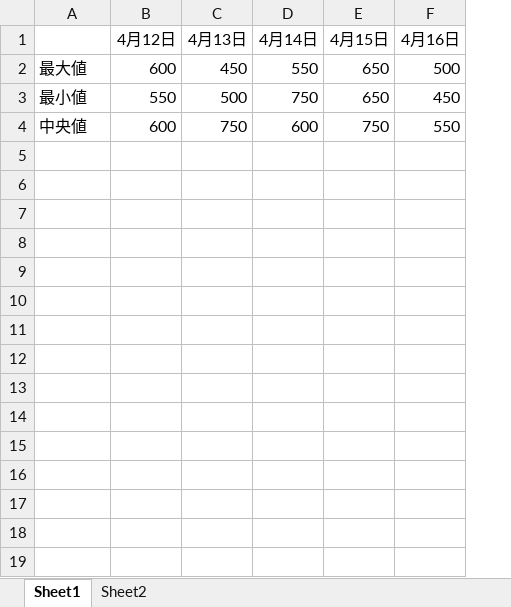
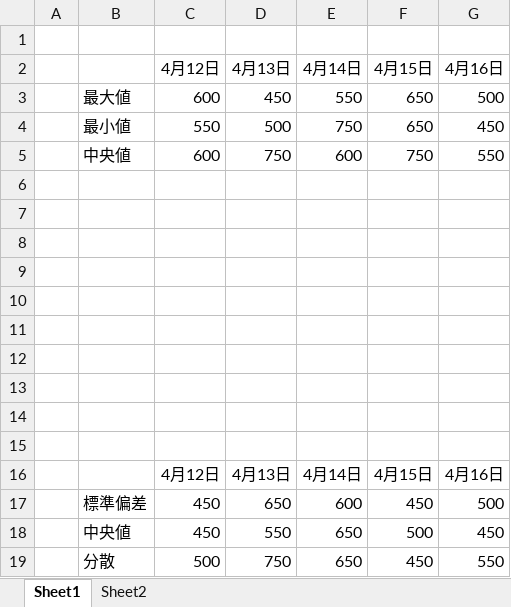
Before and after one commit to yprogbest/excel, an Excel workbook: data/test_ver0.xlsx, sheet Sheet1, drawn as a sheet; values as stored, in another font and other column widths than the file's, no borders; charts and pictures not drawn; addresses are those after the commit; the diff names each change by its address in the sheet, - before the commit and + after, or states it on an @@ line.

```diff
--- a/data/test_ver0.xlsx (sheet Sheet1)
+++ b/data/test_ver0.xlsx (sheet Sheet1)
+column A, empty
+row 1: (empty)
+row 6: (empty)
+row 7: (empty)
+row 8: (empty)
+row 9: (empty)
+row 10: (empty)
+row 11: (empty)
+row 12: (empty)
+row 13: (empty)
+row 14: (empty)
+row 15: (empty)
+row 16:  |  | 4月12日 | 4月13日 | 4月14日 | 4月15日 | 4月16日
+row 17:  | 標準偏差 | 450 | 650 | 600 | 450 | 500
+row 18:  | 中央値 | 450 | 550 | 650 | 500 | 450
+row 19:  | 分散 | 500 | 750 | 650 | 450 | 550
```
Also changed, not shown: formulas that keep their value, charts or pictures, data/sample_chart.xlsx, 1 other file.
